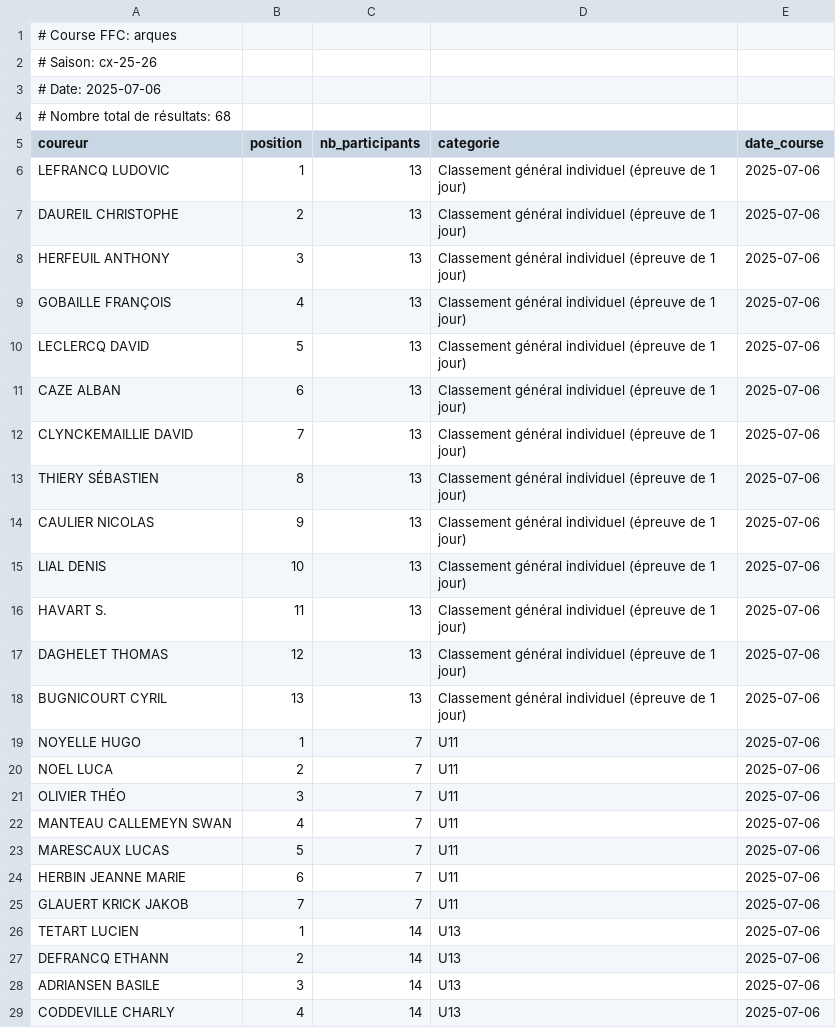
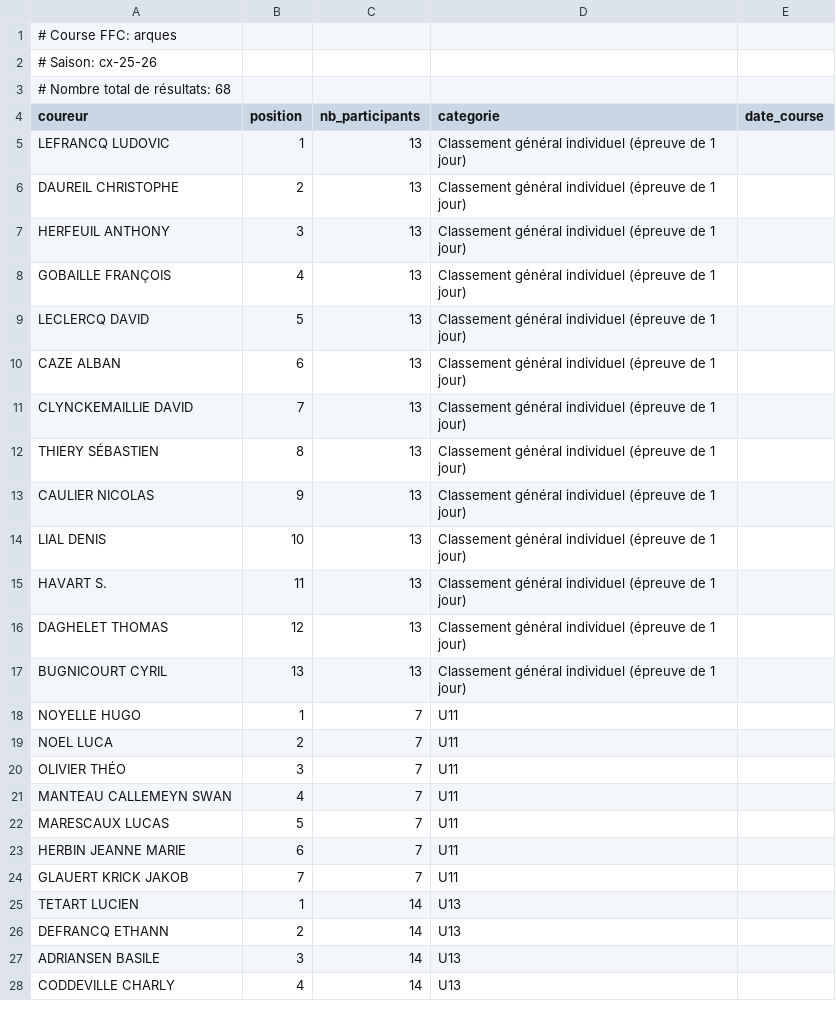
Before and after one commit to tdaghelet/ecwm-challenge, a CSV file: classements/ffc/cx-25-26/arques.csv, drawn as a sheet; only a part is shown; the diff covers the shown part only.

```diff
--- a/classements/ffc/cx-25-26/arques.csv
+++ b/classements/ffc/cx-25-26/arques.csv
@@ -2,28 +2,27 @@
 # Saison: cx-25-26
-# Date: 2025-07-06
 # Nombre total de résultats: 68
 coureur,position,nb_participants,categorie,date_course
-LEFRANCQ LUDOVIC,1,13,Classement général individuel (épreuve de 1 jour),2025-07-06
-DAUREIL CHRISTOPHE,2,13,Classement général individuel (épreuve de 1 jour),2025-07-06
-HERFEUIL ANTHONY,3,13,Classement général individuel (épreuve de 1 jour),2025-07-06
-GOBAILLE FRANÇOIS,4,13,Classement général individuel (épreuve de 1 jour),2025-07-06
-LECLERCQ DAVID,5,13,Classement général individuel (épreuve de 1 jour),2025-07-06
-CAZE ALBAN,6,13,Classement général individuel (épreuve de 1 jour),2025-07-06
-CLYNCKEMAILLIE DAVID,7,13,Classement général individuel (épreuve de 1 jour),2025-07-06
-THIERY SÉBASTIEN,8,13,Classement général individuel (épreuve de 1 jour),2025-07-06
-CAULIER NICOLAS,9,13,Classement général individuel (épreuve de 1 jour),2025-07-06
-LIAL DENIS,10,13,Classement général individuel (épreuve de 1 jour),2025-07-06
-HAVART S.,11,13,Classement général individuel (épreuve de 1 jour),2025-07-06
-DAGHELET THOMAS,12,13,Classement général individuel (épreuve de 1 jour),2025-07-06
-BUGNICOURT CYRIL,13,13,Classement général individuel (épreuve de 1 jour),2025-07-06
-NOYELLE HUGO,1,7,U11,2025-07-06
-NOEL LUCA,2,7,U11,2025-07-06
-OLIVIER THÉO,3,7,U11,2025-07-06
-MANTEAU CALLEMEYN SWAN,4,7,U11,2025-07-06
-MARESCAUX LUCAS,5,7,U11,2025-07-06
-HERBIN JEANNE MARIE,6,7,U11,2025-07-06
-GLAUERT KRICK JAKOB,7,7,U11,2025-07-06
-TETART LUCIEN,1,14,U13,2025-07-06
-DEFRANCQ ETHANN,2,14,U13,2025-07-06
-ADRIANSEN BASILE,3,14,U13,2025-07-06
-CODDEVILLE CHARLY,4,14,U13,2025-07-06
+LEFRANCQ LUDOVIC,1,13,Classement général individuel (épreuve de 1 jour),
+DAUREIL CHRISTOPHE,2,13,Classement général individuel (épreuve de 1 jour),
+HERFEUIL ANTHONY,3,13,Classement général individuel (épreuve de 1 jour),
+GOBAILLE FRANÇOIS,4,13,Classement général individuel (épreuve de 1 jour),
+LECLERCQ DAVID,5,13,Classement général individuel (épreuve de 1 jour),
+CAZE ALBAN,6,13,Classement général individuel (épreuve de 1 jour),
+CLYNCKEMAILLIE DAVID,7,13,Classement général individuel (épreuve de 1 jour),
+THIERY SÉBASTIEN,8,13,Classement général individuel (épreuve de 1 jour),
+CAULIER NICOLAS,9,13,Classement général individuel (épreuve de 1 jour),
+LIAL DENIS,10,13,Classement général individuel (épreuve de 1 jour),
+HAVART S.,11,13,Classement général individuel (épreuve de 1 jour),
+DAGHELET THOMAS,12,13,Classement général individuel (épreuve de 1 jour),
+BUGNICOURT CYRIL,13,13,Classement général individuel (épreuve de 1 jour),
+NOYELLE HUGO,1,7,U11,
+NOEL LUCA,2,7,U11,
+OLIVIER THÉO,3,7,U11,
+MANTEAU CALLEMEYN SWAN,4,7,U11,
+MARESCAUX LUCAS,5,7,U11,
+HERBIN JEANNE MARIE,6,7,U11,
+GLAUERT KRICK JAKOB,7,7,U11,
+TETART LUCIEN,1,14,U13,
+DEFRANCQ ETHANN,2,14,U13,
+ADRIANSEN BASILE,3,14,U13,
+CODDEVILLE CHARLY,4,14,U13,
```
Also changed, not shown: 44 edited cells elsewhere in this file, classements/ffc/cx-25-26/barlin.csv, classements/ffc/cx-25-26/beautor.csv, 36 other files.
